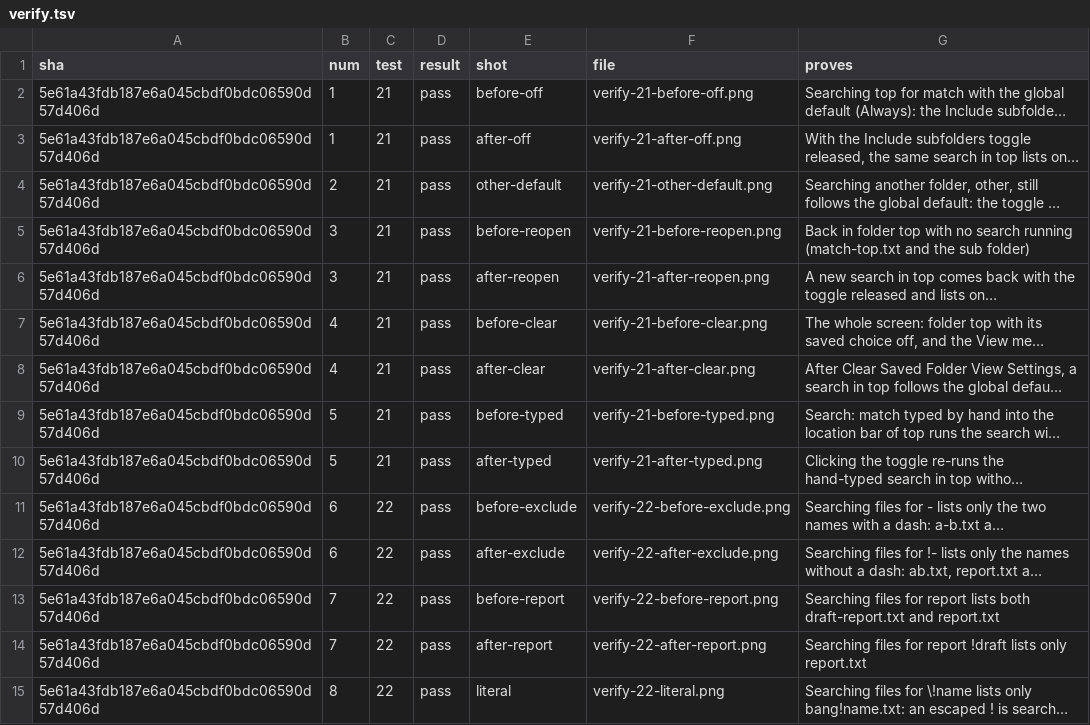
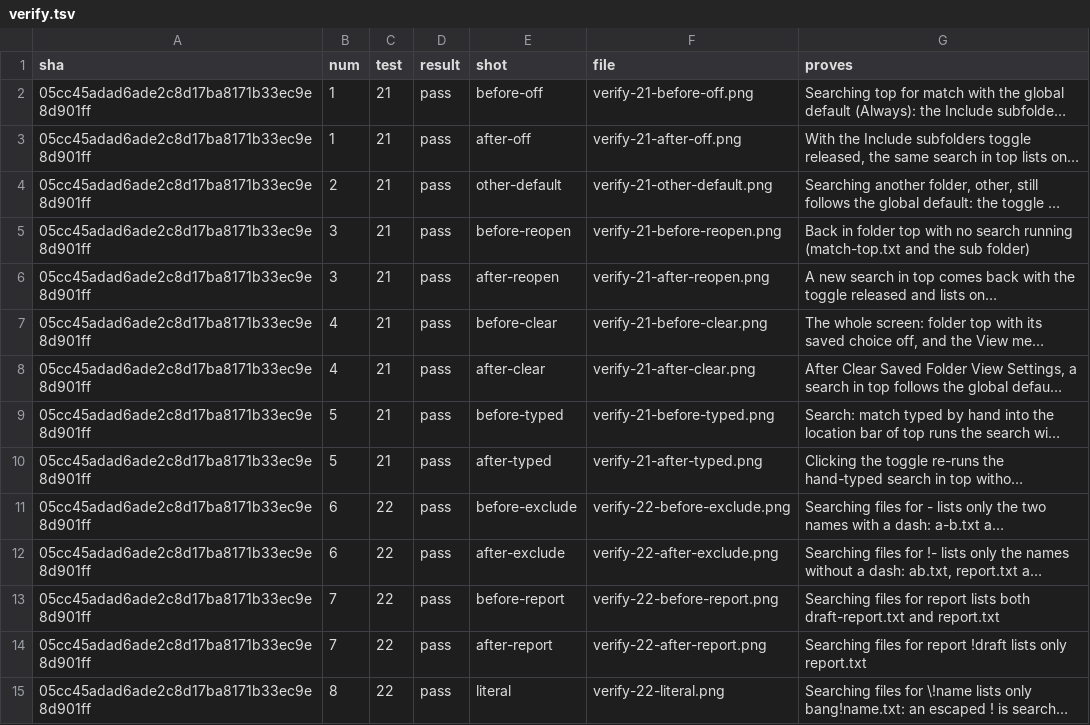
Before and after one commit to alexhu98/thunar, a TSV file: pr-62/verify.tsv, drawn as a sheet; only a part is shown; long unchanged cells end in …; the diff covers the shown part only; the diff names each change by its address in the sheet, - before the commit and + after, or states it on an @@ line.

```diff
--- a/pr-62/verify.tsv
+++ b/pr-62/verify.tsv
-A2:A15 (sha): 5e61a43fdb187e6a045cbdf0bdc06590d57d406d
+A2:A15 (sha): 05cc45adad6ade2c8d17ba8171b33ec9e8d901ff
```
Also changed, not shown: 36 edited cells elsewhere in this file.
